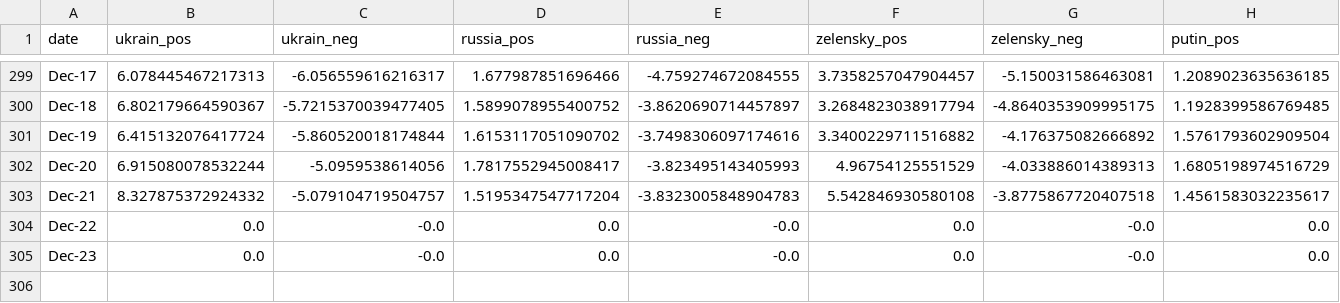
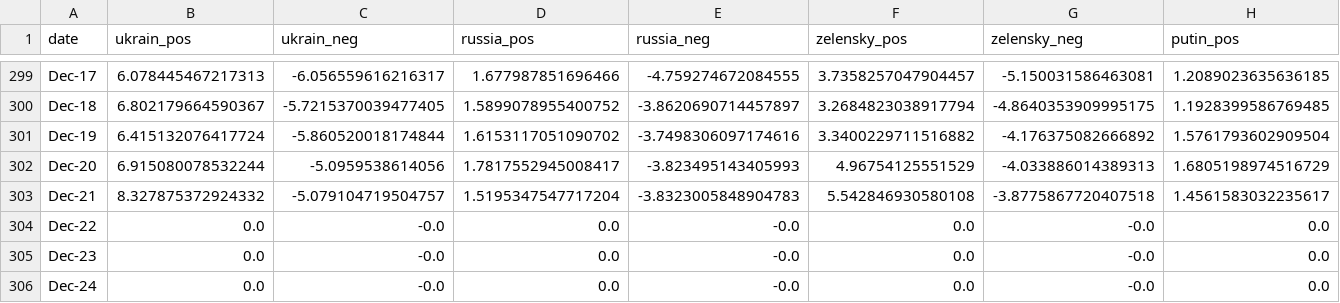
Before and after one commit to alexdrk14/RussiaUkraineWar, a CSV file: data/daily_sentiment.csv, drawn as a sheet; only a part is shown, gaps mark what is left out; rows hold the shown columns only; the diff names each change by its address in the sheet, - before the commit and + after, or states it on an @@ line.

Commit message:
Update data

```diff
--- a/data/daily_sentiment.csv
+++ b/data/daily_sentiment.csv
+row 306: Dec-24 | 0.0 | -0.0 | 0.0 | -0.0 | 0.0 | -0.0 | 0.0
```
Also changed, not shown: data/daily_hashtags.csv, data/daily_lang.csv, 3 other files.
